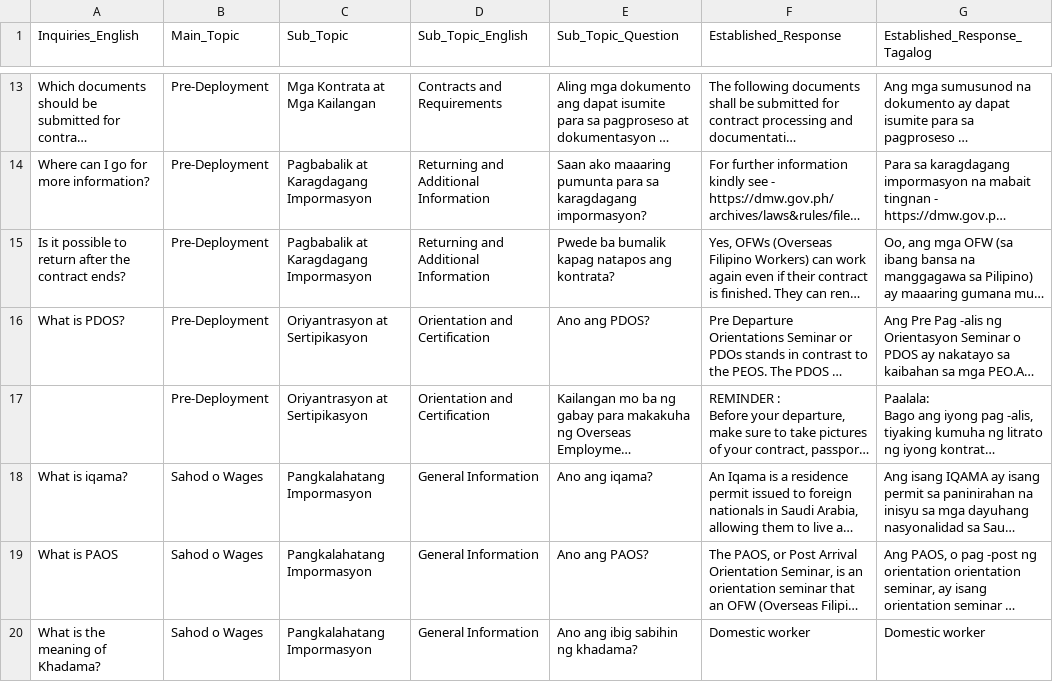
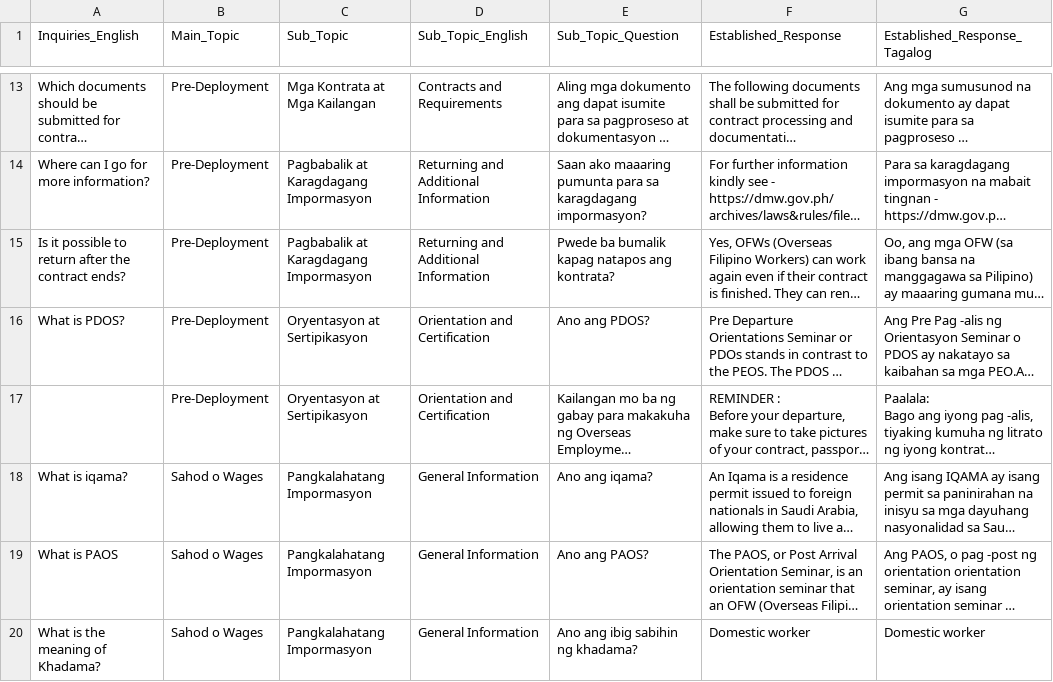
Before and after one commit to vhollingshead/cma_app, a CSV file: repository/translated_responses.csv, drawn as a sheet; only a part is shown, gaps mark what is left out; long unchanged cells end in …; the diff covers the shown part only; the diff names each change by its address in the sheet, - before the commit and + after, or states it on an @@ line.

Commit message:
all pre-determined questions updated with answers

```diff
--- a/repository/translated_responses.csv
+++ b/repository/translated_responses.csv
-C16:C17 (Sub_Topic): Oriyantrasyon at Sertipikasyon
+C16:C17 (Sub_Topic): Oryentasyon at Sertipikasyon
```
Also changed, not shown: 16 edited cells elsewhere in this file, 4 other files.
